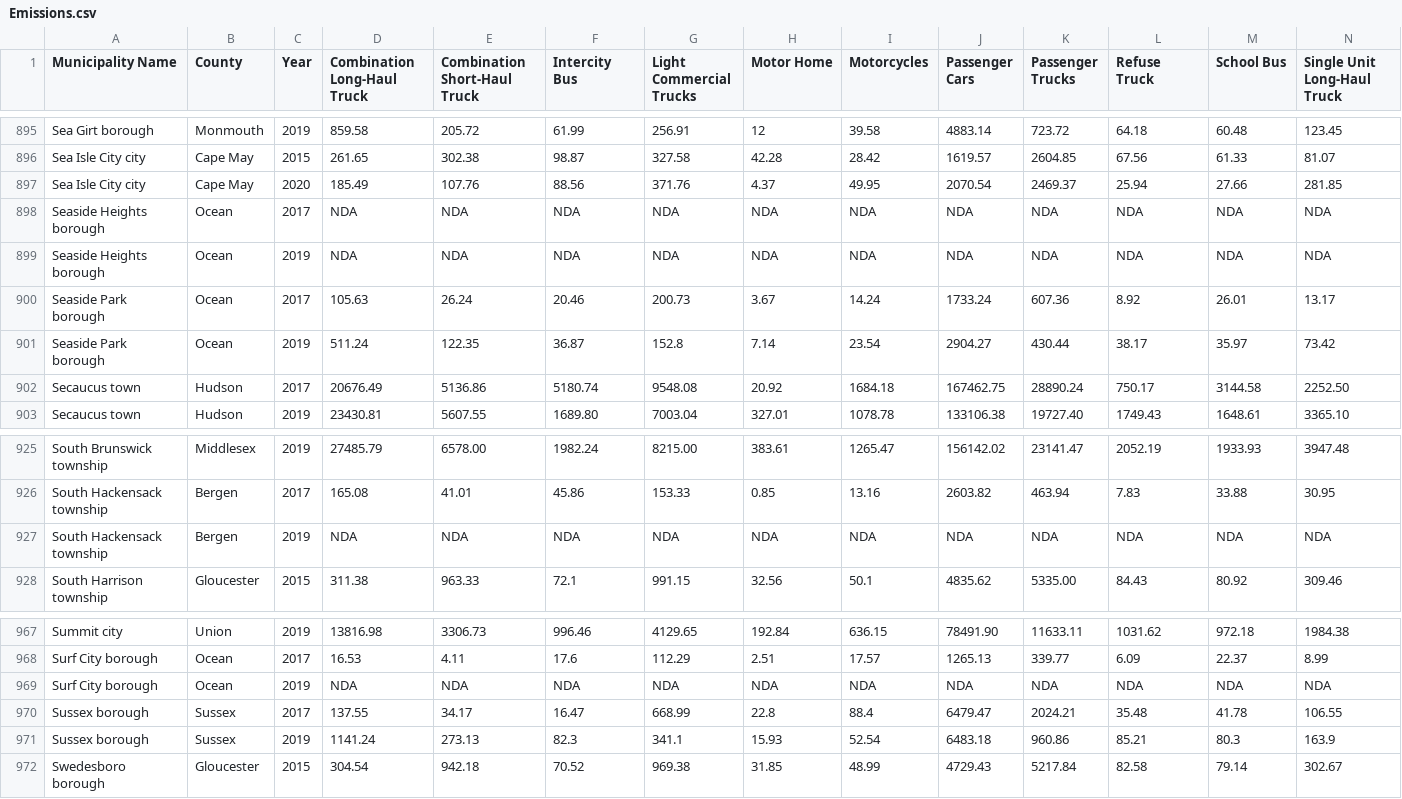
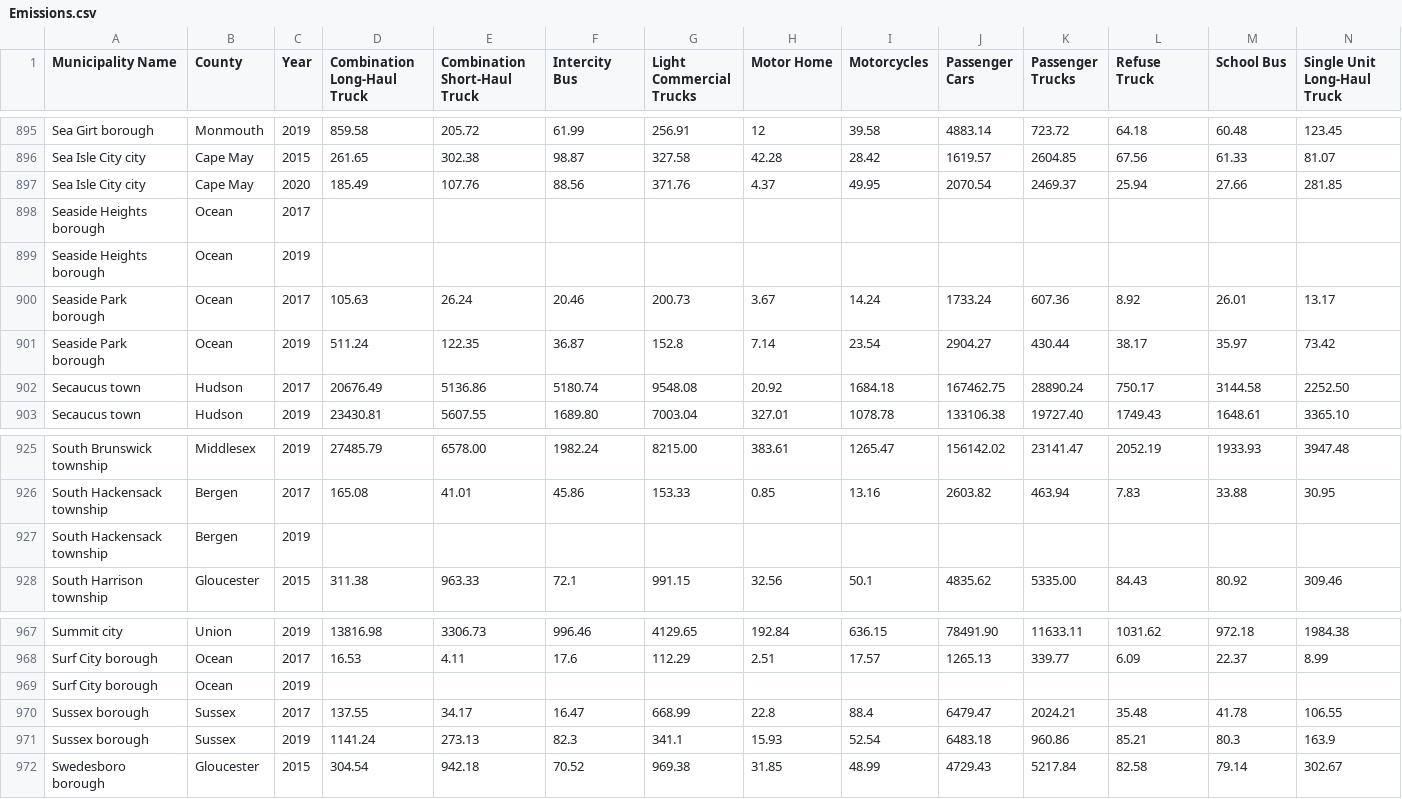
Before and after one commit to xtoadette/group7dbs, a CSV file: Emissions.csv, drawn as a sheet; only a part is shown, gaps mark what is left out; removed rows and columns are numbered as before the commit, all else as after; rows hold the shown columns only; the diff names each change by its address in the sheet, - before the commit and + after, or states it on an @@ line.

```diff
--- a/Emissions.csv
+++ b/Emissions.csv
-row 898: Seaside Heights borough | Ocean | 2017 | NDA | NDA | NDA | NDA | NDA | NDA | NDA | NDA | NDA | NDA | NDA
-row 899: Seaside Heights borough | Ocean | 2019 | NDA | NDA | NDA | NDA | NDA | NDA | NDA | NDA | NDA | NDA | NDA
+row 898: Seaside Heights borough | Ocean | 2017
+row 899: Seaside Heights borough | Ocean | 2019
-row 927: South Hackensack township | Bergen | 2019 | NDA | NDA | NDA | NDA | NDA | NDA | NDA | NDA | NDA | NDA | NDA
+row 927: South Hackensack township | Bergen | 2019
-row 969: Surf City borough | Ocean | 2019 | NDA | NDA | NDA | NDA | NDA | NDA | NDA | NDA | NDA | NDA | NDA
+row 969: Surf City borough | Ocean | 2019
```
Also changed, not shown: Gas_car_emissions.csv, Vehicles.csv.
